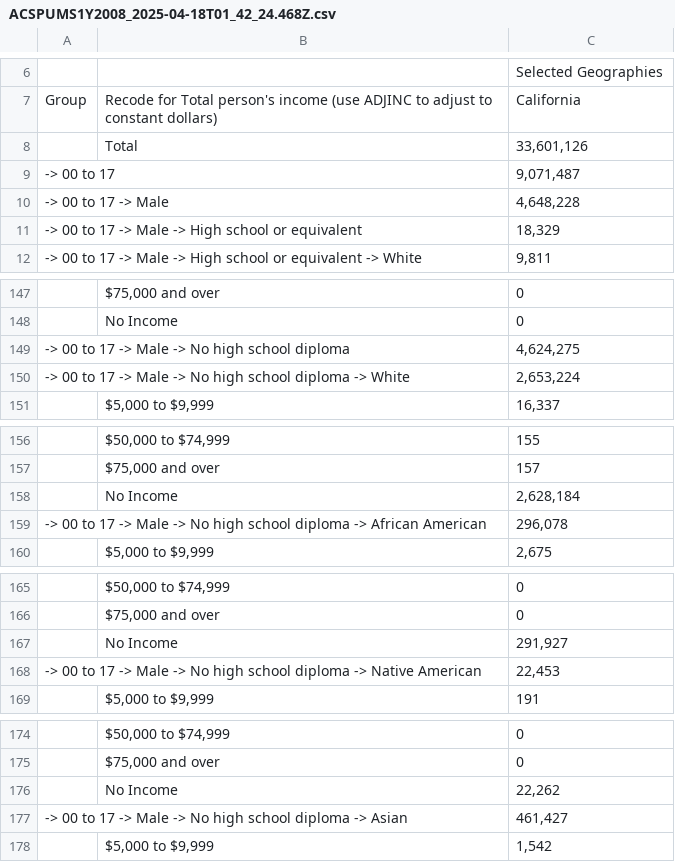
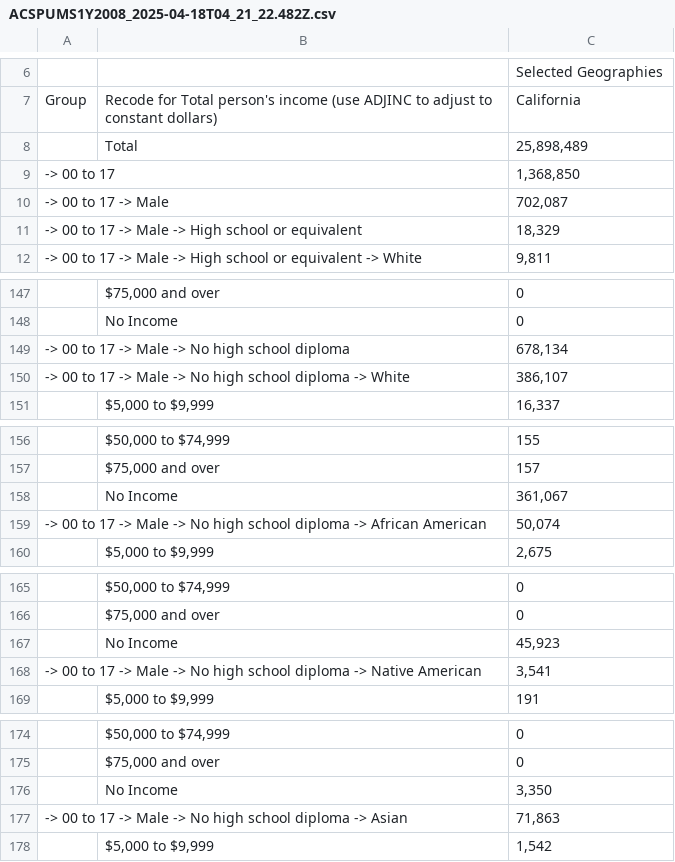
Before and after one commit to ibrahimmkhalid/housing-crisis-california-project, a CSV file: data/census.gov/ACSPUMS1Y2008_2025-04-18T04_21_22.482Z.csv (was data/census.gov/ACSPUMS1Y2008_2025-04-18T01_42_24.468Z.csv), drawn as a sheet; only a part is shown, gaps mark what is left out; the diff covers the shown part only.

Commit message:
update dataset and rerun

```diff
--- a/data/census.gov/ACSPUMS1Y2008_2025-04-18T01_42_24.468Z.csv
+++ b/data/census.gov/ACSPUMS1Y2008_2025-04-18T04_21_22.482Z.csv
@@ -7,5 +7,5 @@
 "Group","Recode for Total person's income (use ADJINC to adjust to constant dollars)","California"
-"","Total","33,601,126"
-" -> 00 to 17","","9,071,487"
-" -> 00 to 17 -> Male","","4,648,228"
+"","Total","25,898,489"
+" -> 00 to 17","","1,368,850"
+" -> 00 to 17 -> Male","","702,087"
 " -> 00 to 17 -> Male -> High school or equivalent","","18,329"
@@ -148,4 +148,4 @@
 "","No Income","0"
-" -> 00 to 17 -> Male -> No high school diploma","","4,624,275"
-" -> 00 to 17 -> Male -> No high school diploma -> White","","2,653,224"
+" -> 00 to 17 -> Male -> No high school diploma","","678,134"
+" -> 00 to 17 -> Male -> No high school diploma -> White","","386,107"
 "","$5,000 to $9,999","16,337"
@@ -157,4 +157,4 @@
 "","$75,000 and over","157"
-"","No Income","2,628,184"
-" -> 00 to 17 -> Male -> No high school diploma -> African American","","296,078"
+"","No Income","361,067"
+" -> 00 to 17 -> Male -> No high school diploma -> African American","","50,074"
 "","$5,000 to $9,999","2,675"
@@ -166,4 +166,4 @@
 "","$75,000 and over","0"
-"","No Income","291,927"
-" -> 00 to 17 -> Male -> No high school diploma -> Native American","","22,453"
+"","No Income","45,923"
+" -> 00 to 17 -> Male -> No high school diploma -> Native American","","3,541"
 "","$5,000 to $9,999","191"
@@ -175,4 +175,4 @@
 "","$75,000 and over","0"
-"","No Income","22,262"
-" -> 00 to 17 -> Male -> No high school diploma -> Asian","","461,427"
+"","No Income","3,350"
+" -> 00 to 17 -> Male -> No high school diploma -> Asian","","71,863"
 "","$5,000 to $9,999","1,542"
```
Also changed, not shown: 15 edited cells elsewhere in this file, data/census.gov/ACSPUMS1Y2009_2025-04-18T04_21_34.368Z.csv, data/census.gov/ACSPUMS1Y2010_2025-04-18T04_21_40.596Z.csv, 27 other files.
